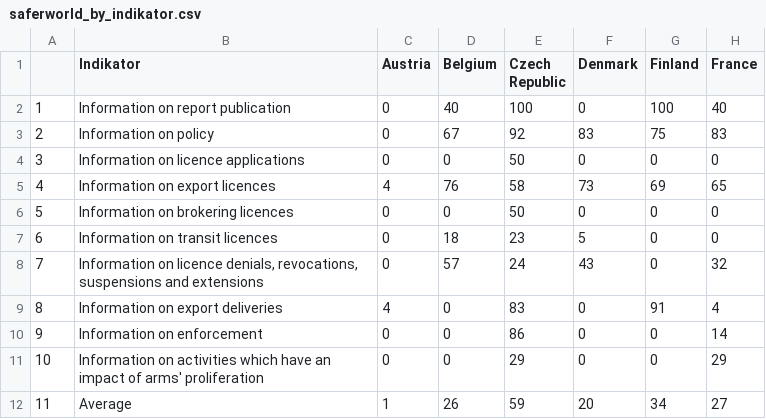
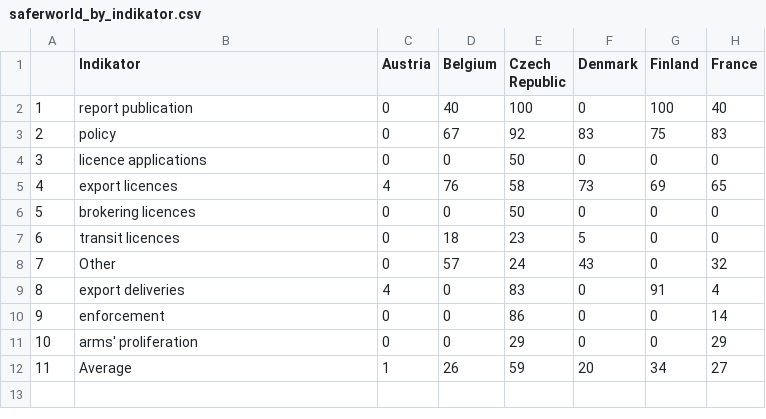
Before and after one commit to okfde/entwicklungsbarometer, a CSV file: source/data/security/transparenz/saferworld_by_indikator.csv, drawn as a sheet; only a part is shown; the diff names each change by its address in the sheet, - before the commit and + after, or states it on an @@ line.

```diff
--- a/source/data/security/transparenz/saferworld_by_indikator.csv
+++ b/source/data/security/transparenz/saferworld_by_indikator.csv
-B2 (Indikator): Information on report publication
+B2 (Indikator): report publication
-B3 (Indikator): Information on policy
+B3 (Indikator): policy
-B4 (Indikator): Information on licence applications
+B4 (Indikator): licence applications
-B5 (Indikator): Information on export licences
+B5 (Indikator): export licences
-B6 (Indikator): Information on brokering licences
+B6 (Indikator): brokering licences
-B7 (Indikator): Information on transit licences
+B7 (Indikator): transit licences
-B8 (Indikator): Information on licence denials, revocations, suspensions and extensions
+B8 (Indikator): Other
-B9 (Indikator): Information on export deliveries
+B9 (Indikator): export deliveries
-B10 (Indikator): Information on enforcement
+B10 (Indikator): enforcement
-B11 (Indikator): Information on activities which have an impact of arms' proliferation
+B11 (Indikator): arms' proliferation
```
Also changed, not shown: 2 other files.
